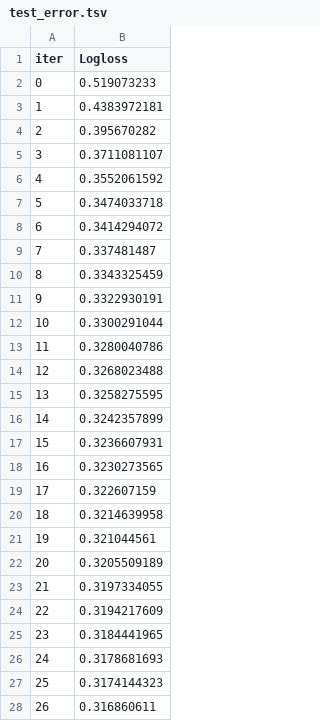
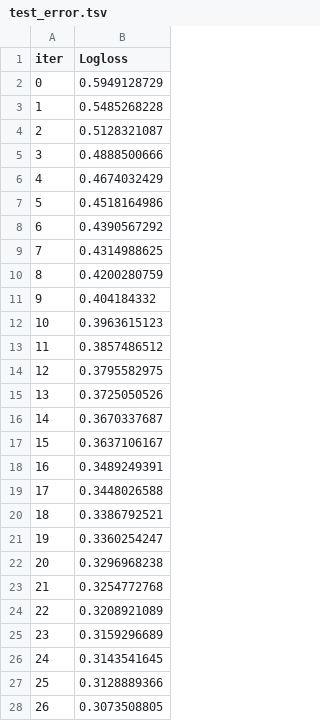
Before and after one commit to TimeFixer/OMGTUSem4, a TSV file: ML/catboost_info/test_error.tsv, drawn as a sheet; only a part is shown; the diff covers the shown part only.

```diff
--- a/ML/catboost_info/test_error.tsv
+++ b/ML/catboost_info/test_error.tsv
@@ -1,28 +1,28 @@
 iter	Logloss
-0	0.519073233
-1	0.4383972181
-2	0.395670282
-3	0.3711081107
-4	0.3552061592
-5	0.3474033718
-6	0.3414294072
-7	0.337481487
-8	0.3343325459
-9	0.3322930191
-10	0.3300291044
-11	0.3280040786
-12	0.3268023488
-13	0.3258275595
-14	0.3242357899
-15	0.3236607931
-16	0.3230273565
-17	0.322607159
-18	0.3214639958
-19	0.321044561
-20	0.3205509189
-21	0.3197334055
-22	0.3194217609
-23	0.3184441965
-24	0.3178681693
-25	0.3174144323
-26	0.316860611
+0	0.5949128729
+1	0.5485268228
+2	0.5128321087
+3	0.4888500666
+4	0.4674032429
+5	0.4518164986
+6	0.4390567292
+7	0.4314988625
+8	0.4200280759
+9	0.404184332
+10	0.3963615123
+11	0.3857486512
+12	0.3795582975
+13	0.3725050526
+14	0.3670337687
+15	0.3637106167
+16	0.3489249391
+17	0.3448026588
+18	0.3386792521
+19	0.3360254247
+20	0.3296968238
+21	0.3254772768
+22	0.3208921089
+23	0.3159296689
+24	0.3143541645
+25	0.3128889366
+26	0.3073508805
```
Also changed, not shown: 73 edited cells elsewhere in this file, ML/catboost_info/learn_error.tsv, ML/catboost_info/time_left.tsv, 28 other files.
